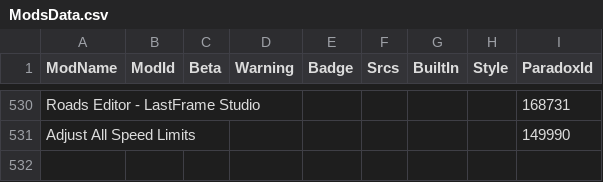
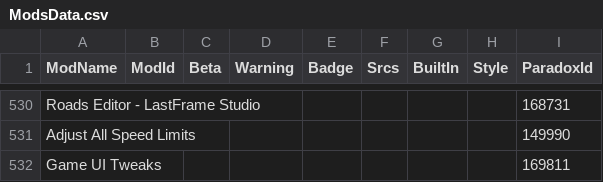
Before and after one commit to CitiesSkylinesModding/CustomizableMenuDatabase, a CSV file: ModsData.csv, drawn as a sheet; only a part is shown, gaps mark what is left out.

```diff
--- a/ModsData.csv
+++ b/ModsData.csv
@@ -531 +531,2 @@ Roads Editor - LastFrame Studio,,,,,,,,168731
 Adjust All Speed Limits,,,,,,,,149990
+Game UI Tweaks,,,,,,,,169811
```
